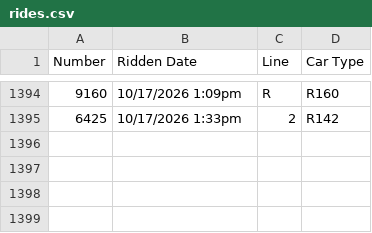
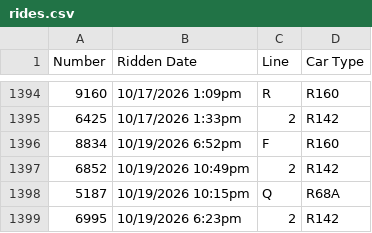
Before and after one commit to CalebRoenigk/subway-ride-visualizer, a CSV file: public/data/rides.csv, drawn as a sheet; only a part is shown, gaps mark what is left out.

```diff
--- a/public/data/rides.csv
+++ b/public/data/rides.csv
@@ -1395 +1395,5 @@
 6425,10/17/2026 1:33pm,2,R142
+8834,10/19/2026 6:52pm,F,R160
+6852,10/19/2026 10:49pm,2,R142
+5187,10/19/2026 10:15pm,Q,R68A
+6995,10/19/2026 6:23pm,2,R142
```
Also changed, not shown: 1 other file.
